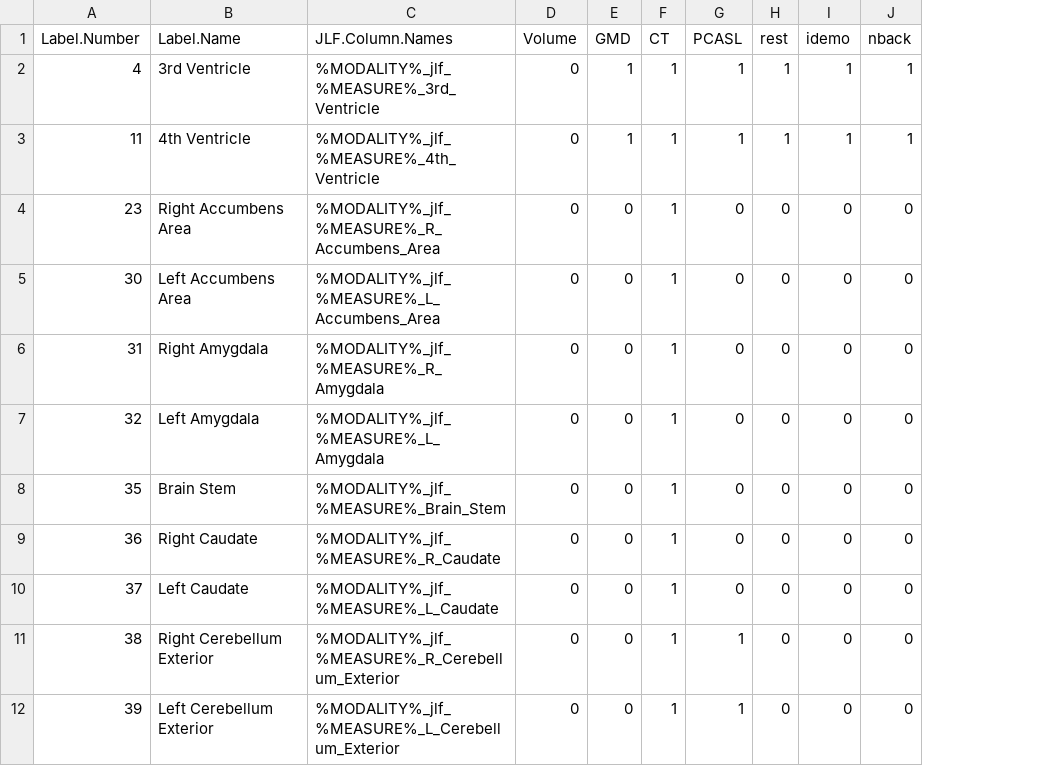
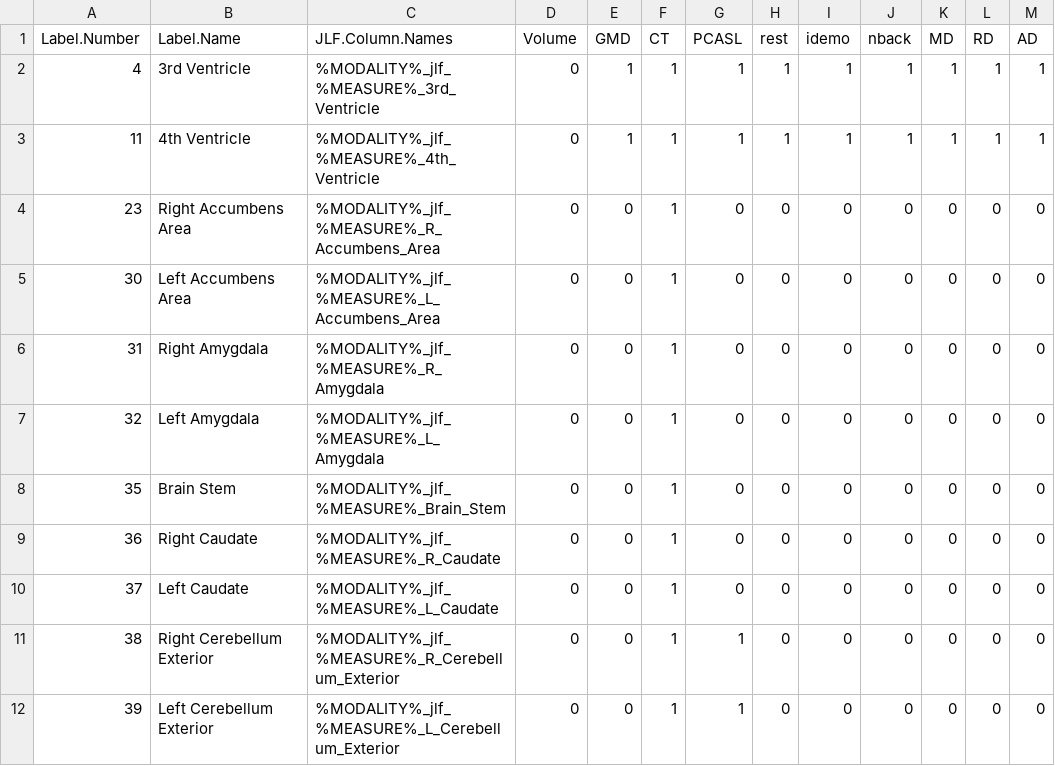
Before and after one commit to PennBBL/pncReproc2015Scripts, a CSV file: jlf/labelList/inclusionCheck.csv, drawn as a sheet; only a part is shown; the diff names each change by its address in the sheet, - before the commit and + after, or states it on an @@ line.

Commit message:
Added DTi inclusion columns

```diff
--- a/jlf/labelList/inclusionCheck.csv
+++ b/jlf/labelList/inclusionCheck.csv
+column K (MD), rows 2-12: 1 | 1 | 0 | 0 | 0 | 0 | 0 | 0 | 0 | 0 | 0
+column L (RD), rows 2-12: 1 | 1 | 0 | 0 | 0 | 0 | 0 | 0 | 0 | 0 | 0
+column M (AD), rows 2-12: 1 | 1 | 0 | 0 | 0 | 0 | 0 | 0 | 0 | 0 | 0
```
